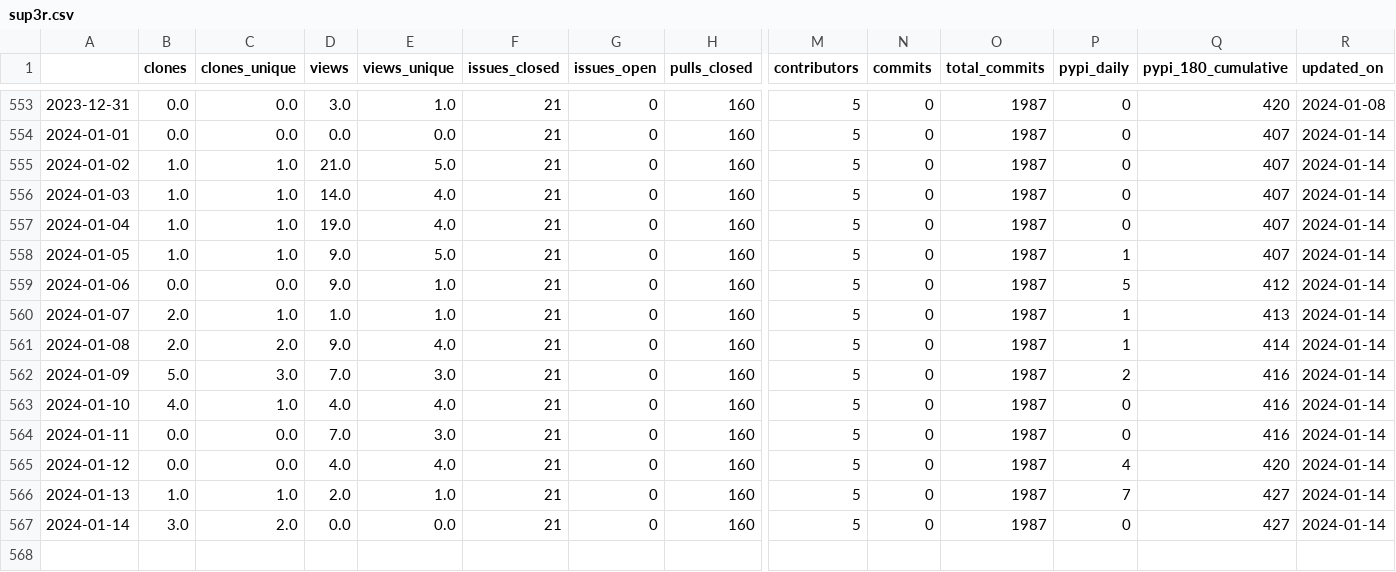
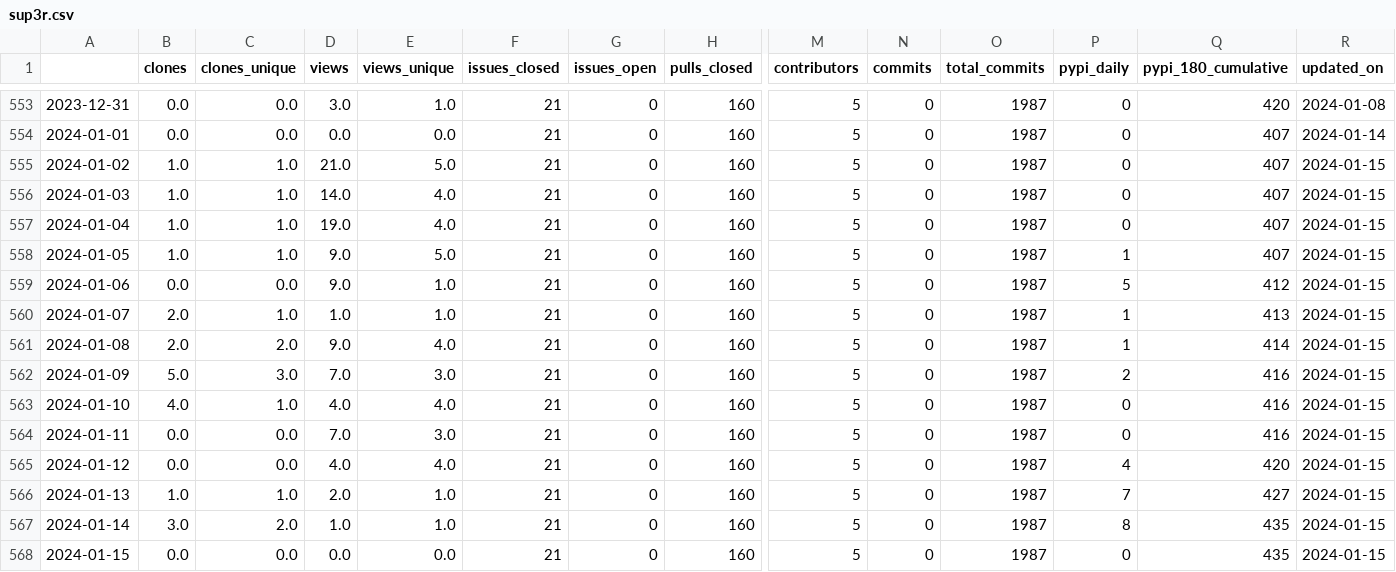
Before and after one commit to malihass/osos, a CSV file: data/sup3r.csv, drawn as a sheet; only a part is shown, gaps mark what is left out; rows hold the shown columns only; the diff names each change by its address in the sheet, - before the commit and + after, or states it on an @@ line.

```diff
--- a/data/sup3r.csv
+++ b/data/sup3r.csv
-R555:R567 (updated_on): 2024-01-14
+R555:R567 (updated_on): 2024-01-15
-D567 (views): 0.0
+D567 (views): 1.0
-E567 (views_unique): 0.0
+E567 (views_unique): 1.0
-P567 (pypi_daily): 0
+P567 (pypi_daily): 8
-Q567 (pypi_180_cumulative): 427
+Q567 (pypi_180_cumulative): 435
+row 568: 2024-01-15 | 0.0 | 0.0 | 0.0 | 0.0 | 21 | 0 | 160 | 5 | 0 | 1987 | 0 | 435 | 2024-01-15
```
Also changed, not shown: data/pelephysics.csv, data/phase-space-sampling.csv, 10 other files.
